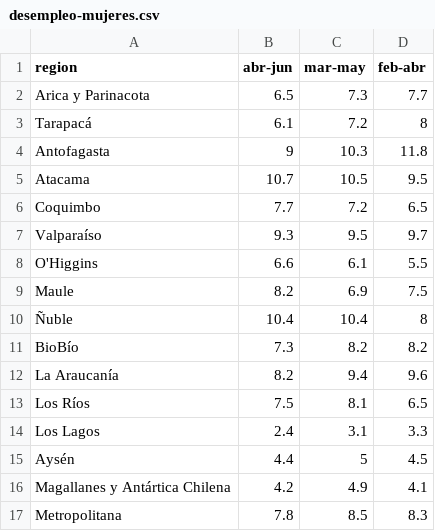
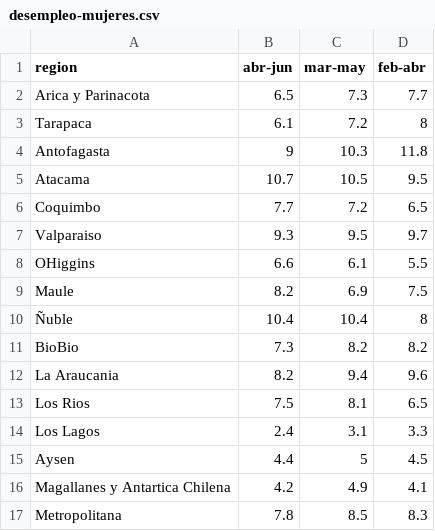
Before and after one commit to jaeezzang/datos, a CSV file: desempleo-mujeres.csv, drawn as a sheet; the diff names each change by its address in the sheet, - before the commit and + after, or states it on an @@ line.

Commit message:
Update desempleo-mujeres.csv

```diff
--- a/desempleo-mujeres.csv
+++ b/desempleo-mujeres.csv
-A3 (region): Tarapacá
+A3 (region): Tarapaca
-A7 (region): Valparaíso
+A7 (region): Valparaiso
-A8 (region): O'Higgins
+A8 (region): OHiggins
-A11 (region): BioBío
+A11 (region): BioBio
-A12 (region): La Araucanía
+A12 (region): La Araucania
-A13 (region): Los Ríos
+A13 (region): Los Rios
-A15 (region): Aysén
+A15 (region): Aysen
-A16 (region): Magallanes y Antártica Chilena
+A16 (region): Magallanes y Antartica Chilena
```
